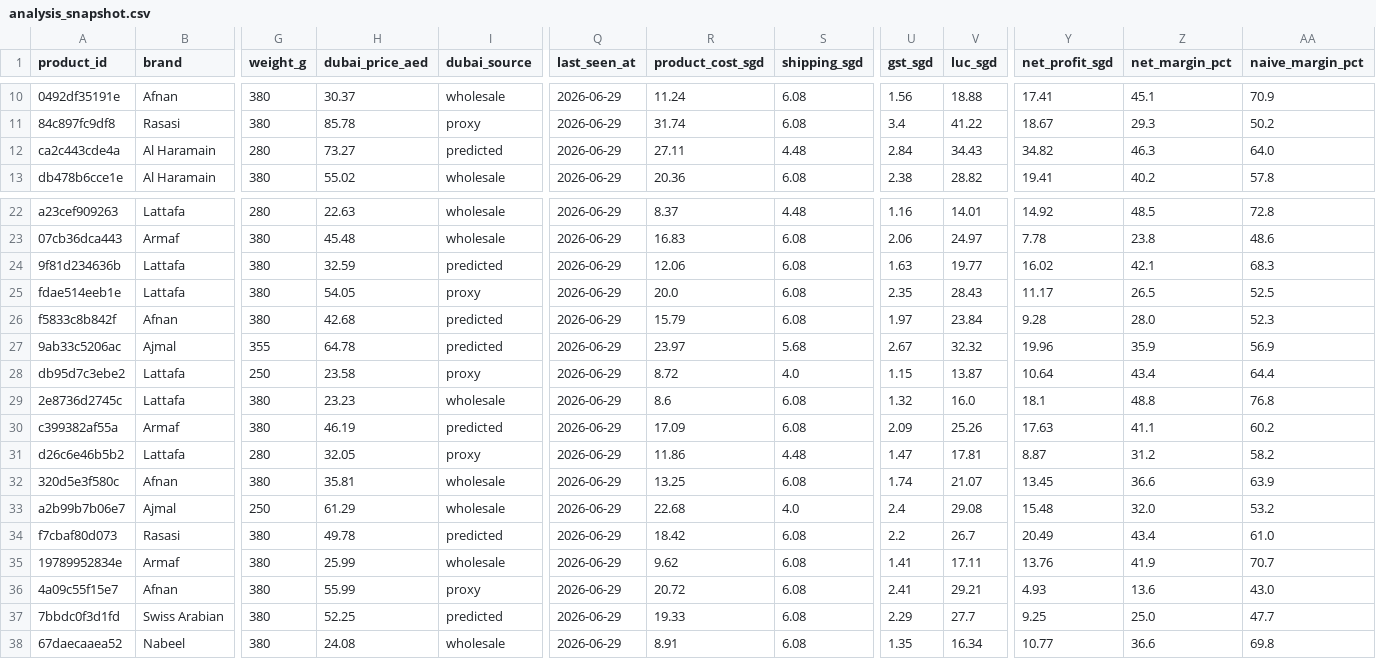
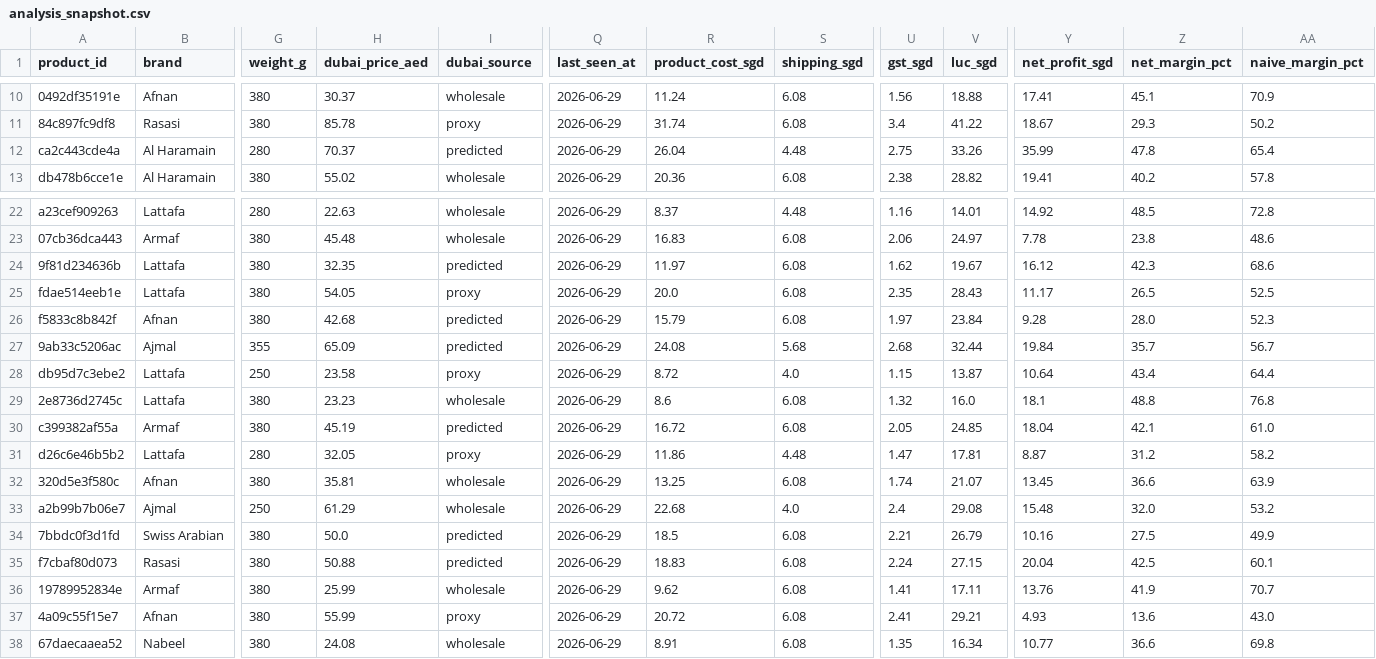
Before and after one commit to osaidd/Cross-Border-Perfume-Radar, a CSV file: data/processed/analysis_snapshot.csv, drawn as a sheet; only a part is shown, gaps mark what is left out; removed rows and columns are numbered as before the commit, all else as after; rows hold the shown columns only; the diff names each change by its address in the sheet, - before the commit and + after, or states it on an @@ line.

```diff
--- a/data/processed/analysis_snapshot.csv
+++ b/data/processed/analysis_snapshot.csv
-H12 (dubai_price_aed): 73.27
+H12 (dubai_price_aed): 70.37
-R12 (product_cost_sgd): 27.11
+R12 (product_cost_sgd): 26.04
-U12 (gst_sgd): 2.84
+U12 (gst_sgd): 2.75
-V12 (luc_sgd): 34.43
+V12 (luc_sgd): 33.26
-Y12 (net_profit_sgd): 34.82
+Y12 (net_profit_sgd): 35.99
-Z12 (net_margin_pct): 46.3
+Z12 (net_margin_pct): 47.8
-AA12 (naive_margin_pct): 64.0
+AA12 (naive_margin_pct): 65.4
-H24 (dubai_price_aed): 32.59
+H24 (dubai_price_aed): 32.35
-R24 (product_cost_sgd): 12.06
+R24 (product_cost_sgd): 11.97
-U24 (gst_sgd): 1.63
+U24 (gst_sgd): 1.62
-V24 (luc_sgd): 19.77
+V24 (luc_sgd): 19.67
-Y24 (net_profit_sgd): 16.02
+Y24 (net_profit_sgd): 16.12
-Z24 (net_margin_pct): 42.1
+Z24 (net_margin_pct): 42.3
-AA24 (naive_margin_pct): 68.3
+AA24 (naive_margin_pct): 68.6
-H27 (dubai_price_aed): 64.78
+H27 (dubai_price_aed): 65.09
-R27 (product_cost_sgd): 23.97
+R27 (product_cost_sgd): 24.08
-U27 (gst_sgd): 2.67
+U27 (gst_sgd): 2.68
-V27 (luc_sgd): 32.32
+V27 (luc_sgd): 32.44
-Y27 (net_profit_sgd): 19.96
+Y27 (net_profit_sgd): 19.84
-Z27 (net_margin_pct): 35.9
+Z27 (net_margin_pct): 35.7
-AA27 (naive_margin_pct): 56.9
+AA27 (naive_margin_pct): 56.7
-H30 (dubai_price_aed): 46.19
+H30 (dubai_price_aed): 45.19
-R30 (product_cost_sgd): 17.09
+R30 (product_cost_sgd): 16.72
-U30 (gst_sgd): 2.09
+U30 (gst_sgd): 2.05
-V30 (luc_sgd): 25.26
+V30 (luc_sgd): 24.85
-Y30 (net_profit_sgd): 17.63
+Y30 (net_profit_sgd): 18.04
-Z30 (net_margin_pct): 41.1
+Z30 (net_margin_pct): 42.1
-AA30 (naive_margin_pct): 60.2
+AA30 (naive_margin_pct): 61.0
+row 34: 7bbdc0f3d1fd | Swiss Arabian | 380 | 50.0 | predicted | 2026-06-29 | 18.5 | 6.08 | 2.21 | 26.79 | 10.16 | 27.5 | 49.9
-H35 (dubai_price_aed): 49.78
+H35 (dubai_price_aed): 50.88
-R35 (product_cost_sgd): 18.42
+R35 (product_cost_sgd): 18.83
-U35 (gst_sgd): 2.2
+U35 (gst_sgd): 2.24
-V35 (luc_sgd): 26.7
+V35 (luc_sgd): 27.15
-Y35 (net_profit_sgd): 20.49
+Y35 (net_profit_sgd): 20.04
-Z35 (net_margin_pct): 43.4
+Z35 (net_margin_pct): 42.5
-AA35 (naive_margin_pct): 61.0
+AA35 (naive_margin_pct): 60.1
-row 37: 7bbdc0f3d1fd | Swiss Arabian | 380 | 52.25 | predicted | 2026-06-29 | 19.33 | 6.08 | 2.29 | 27.7 | 9.25 | 25.0 | 47.7
```
Also changed, not shown: 2 other files.
